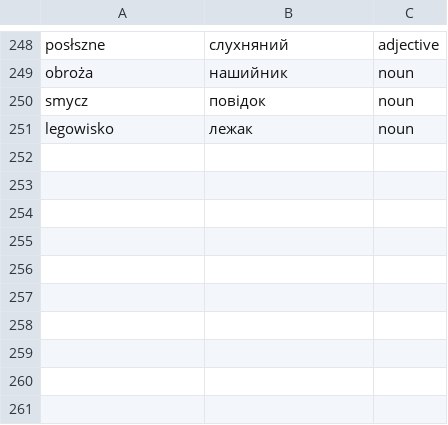
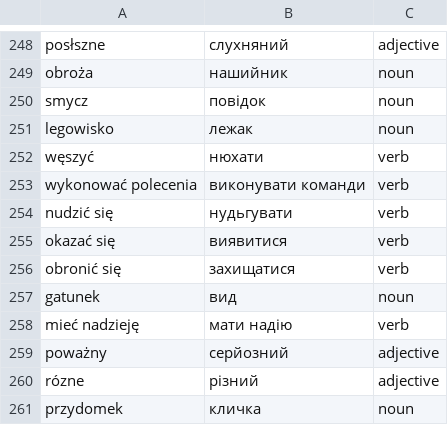
Before and after one commit to Alexander778/polish-quiz-react, a CSV file: src/data/words.csv, drawn as a sheet; only a part is shown, gaps mark what is left out; the diff names each change by its address in the sheet, - before the commit and + after, or states it on an @@ line.

Commit message:
Update words

```diff
--- a/src/data/words.csv
+++ b/src/data/words.csv
+row 252: węszyć | нюхати | verb
+row 253: wykonować polecenia | виконувати команди | verb
+row 254: nudzić się | нудьгувати | verb
+row 255: okazać się | виявитися | verb
+row 256: obronić się | захищатися | verb
+row 257: gatunek | вид | noun
+row 258: mieć nadzieję | мати надію | verb
+row 259: poważny | серйозний | adjective
+row 260: rózne | різний | adjective
+row 261: przydomek | кличка | noun
```
Also changed, not shown: 1 other file.
